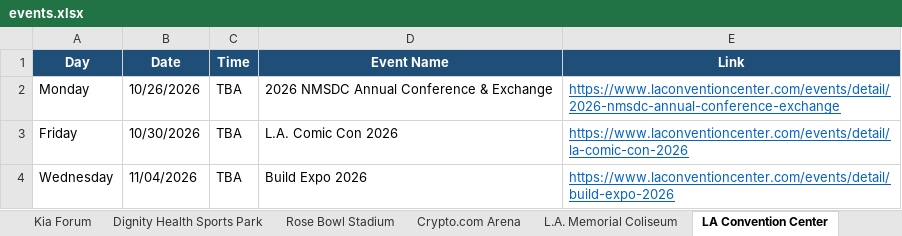
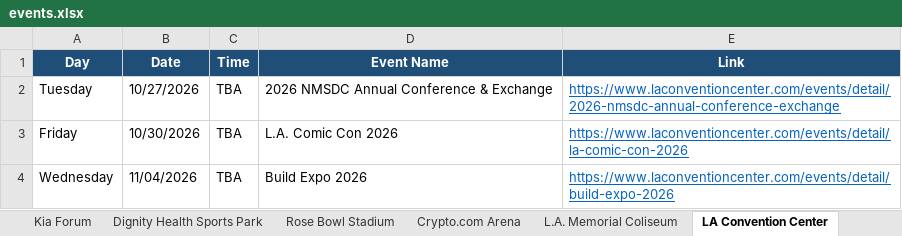
Before and after one commit to hannahlee-vzw/southern_california_events, an Excel workbook: docs/events.xlsx, sheet LA Convention Center, drawn as a sheet; only a part is shown; values as stored, in another font and other column widths than the file's, no borders; the diff names each change by its address in the sheet, - before the commit and + after, or states it on an @@ line.

```diff
--- a/docs/events.xlsx (sheet LA Convention Center)
+++ b/docs/events.xlsx (sheet LA Convention Center)
-A2 (Day): Monday
+A2 (Day): Tuesday
-B2 (Date): 10/26/2026
+B2 (Date): 10/27/2026
```
Also changed, not shown: sheet Hollywood Palladium, sheet Past Events, 3 other files.
